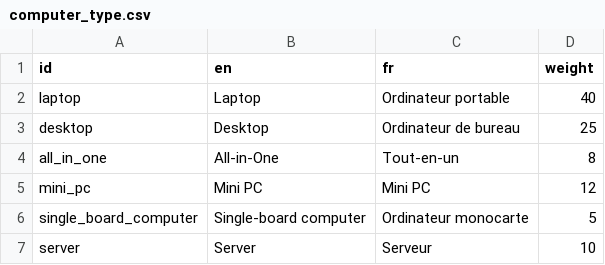
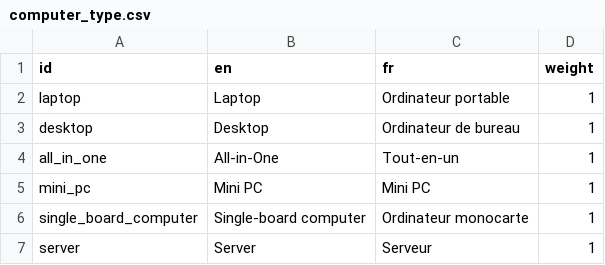
Before and after one commit to loribel-labs/tabalyst, a CSV file: src/tabalyst/generate_examples/computer/data/computer_type.csv, drawn as a sheet.

Commit message:
Expand Computer generation with quality anomalies and units

```diff
--- a/src/tabalyst/generate_examples/computer/data/computer_type.csv
+++ b/src/tabalyst/generate_examples/computer/data/computer_type.csv
@@ -1,7 +1,7 @@
 id,en,fr,weight
-laptop,Laptop,Ordinateur portable,40
-desktop,Desktop,Ordinateur de bureau,25
-all_in_one,All-in-One,Tout-en-un,8
-mini_pc,Mini PC,Mini PC,12
-single_board_computer,Single-board computer,Ordinateur monocarte,5
-server,Server,Serveur,10
+laptop,Laptop,Ordinateur portable,1
+desktop,Desktop,Ordinateur de bureau,1
+all_in_one,All-in-One,Tout-en-un,1
+mini_pc,Mini PC,Mini PC,1
+single_board_computer,Single-board computer,Ordinateur monocarte,1
+server,Server,Serveur,1
```
Also changed, not shown: 32 other files.
